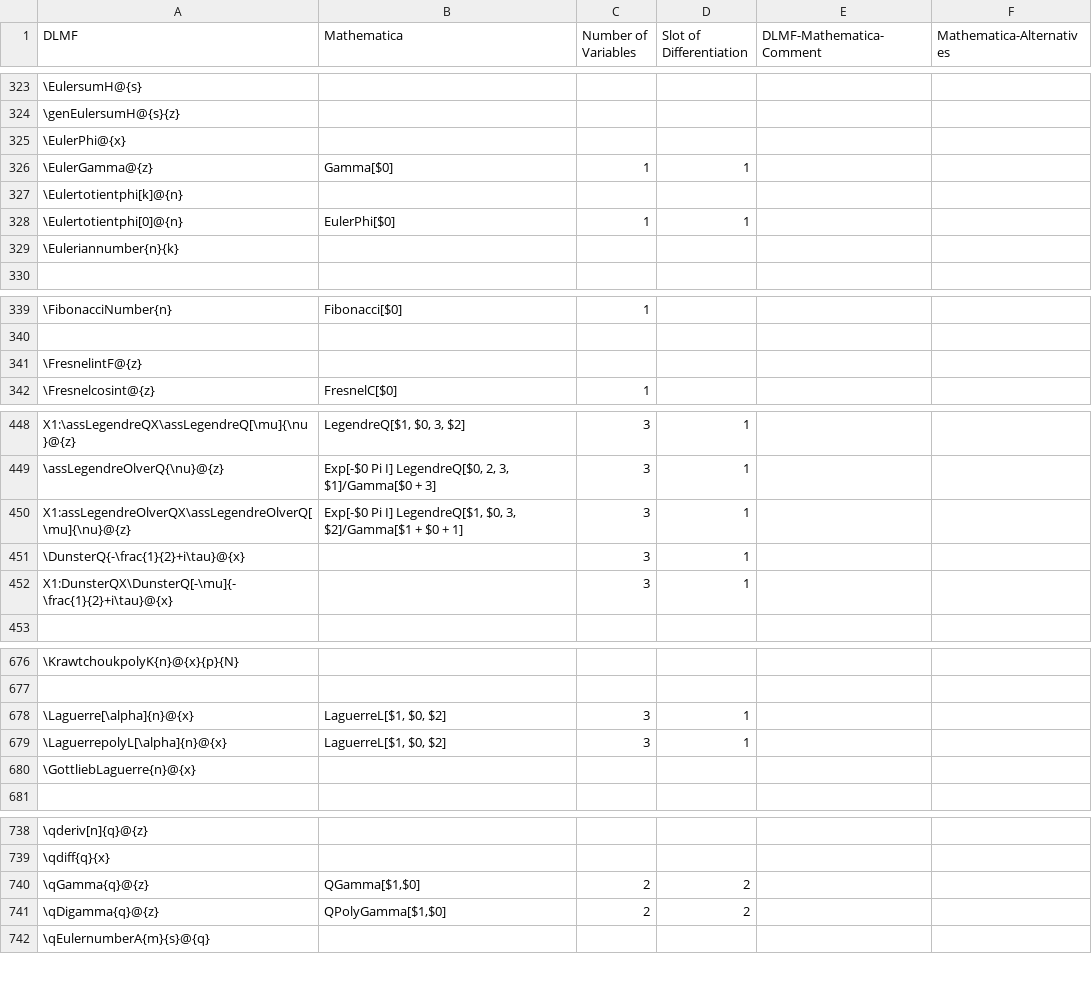
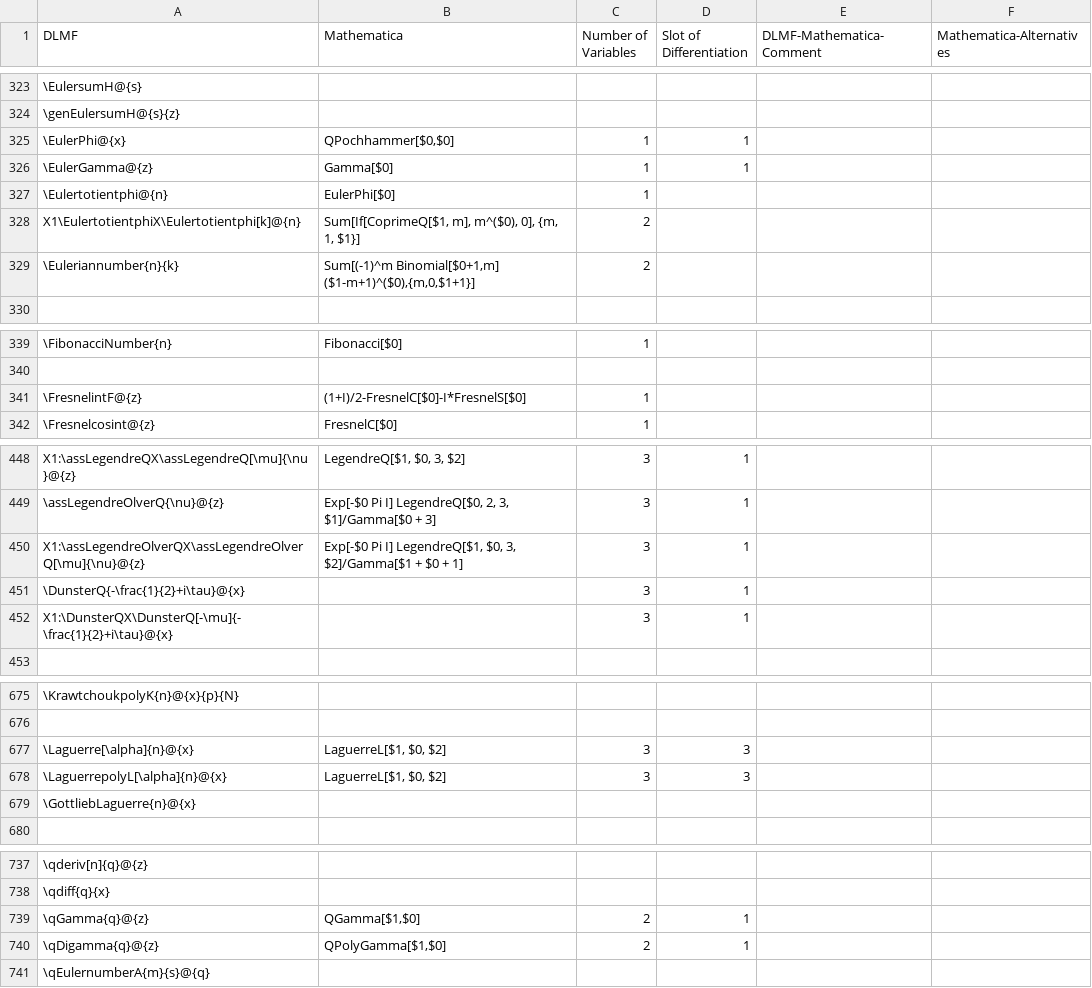
Before and after one commit to gipplab/LaCASt, a CSV file: libs/ReferenceData/CSVTables/DLMF_Mathematica.csv, drawn as a sheet; only a part is shown, gaps mark what is left out; removed rows and columns are numbered as before the commit, all else as after; the diff covers the shown part only; the diff names each change by its address in the sheet, - before the commit and + after, or states it on an @@ line.

Commit message:
Jan 30

```diff
--- a/libs/ReferenceData/CSVTables/DLMF_Mathematica.csv
+++ b/libs/ReferenceData/CSVTables/DLMF_Mathematica.csv
-B325 (Mathematica): (empty)
+B325 (Mathematica): QPochhammer[$0,$0]
-C325 (Number of Variables): (empty)
+C325 (Number of Variables): 1
-D325 (Slot of Differentiation): (empty)
+D325 (Slot of Differentiation): 1
-row 327: \Eulertotientphi[k]@{n}
-A327 (DLMF): \Eulertotientphi[0]@{n}
+A327 (DLMF): \Eulertotientphi@{n}
-D327 (Slot of Differentiation): 1
+D327 (Slot of Differentiation): (empty)
+row 328: X1\EulertotientphiX\Eulertotientphi[k]@{n} | Sum[If[CoprimeQ[$1, m], m^($0), 0], {m, 1, $1}] | 2
-B329 (Mathematica): (empty)
+B329 (Mathematica): Sum[(-1)^m Binomial[$0+1,m] ($1-m+1)^($0),{m,0,$1+1}]
-C329 (Number of Variables): (empty)
+C329 (Number of Variables): 2
-B341 (Mathematica): (empty)
+B341 (Mathematica): (1+I)/2-FresnelC[$0]-I*FresnelS[$0]
-C341 (Number of Variables): (empty)
+C341 (Number of Variables): 1
-A450 (DLMF): X1:assLegendreOlverQX\assLegendreOlverQ[\mu]{\nu}@{z}
+A450 (DLMF): X1:\assLegendreOlverQX\assLegendreOlverQ[\mu]{\nu}@{z}
-A452 (DLMF): X1:DunsterQX\DunsterQ[-\mu]{-\frac{1}{2}+i\tau}@{x}
+A452 (DLMF): X1:\DunsterQX\DunsterQ[-\mu]{-\frac{1}{2}+i\tau}@{x}
-D677:D678 (Slot of Differentiation): 1
+D677:D678 (Slot of Differentiation): 3
-D739:D740 (Slot of Differentiation): 2
+D739:D740 (Slot of Differentiation): 1
```
Also changed, not shown: 1 removed row and 5 edited cells elsewhere in this file.
